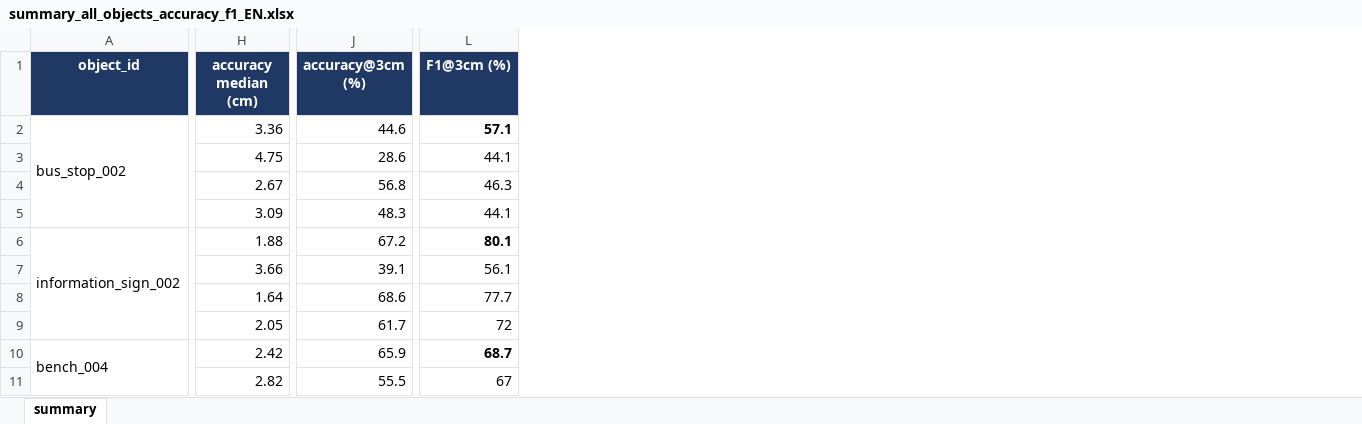
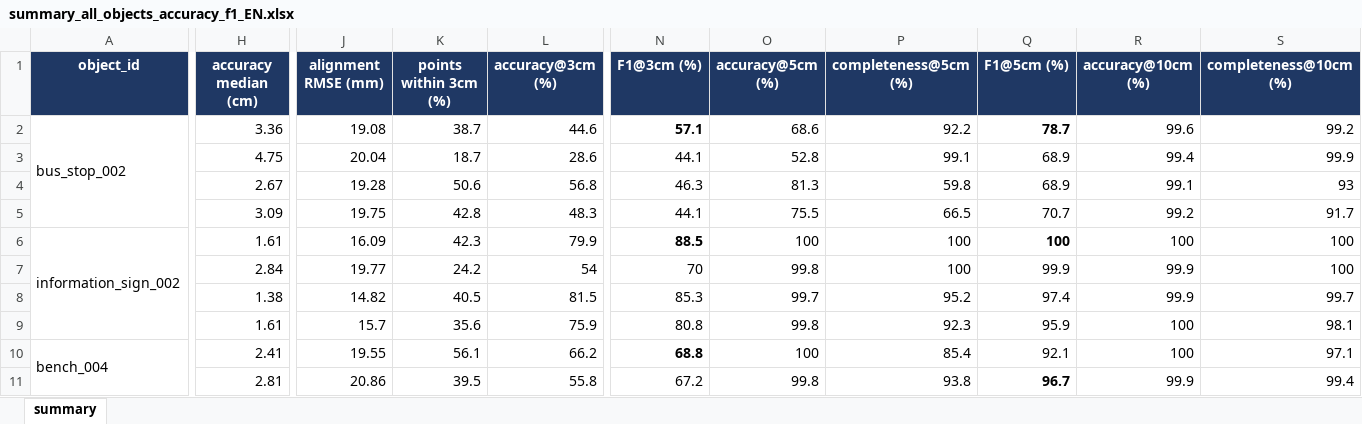
Before and after one commit to vslsoo/image-based-3d-reconstruction-vs-lidar, an Excel workbook: docs/tables/summary_all_objects_accuracy_f1_EN.xlsx, sheet summary, drawn as a sheet; only a part is shown, gaps mark what is left out; values as stored, in another font and other column widths than the file's, no borders; addresses are those after the commit; the diff covers the shown part only; the diff names each change by its address in the sheet, - before the commit and + after, or states it on an @@ line.

```diff
--- a/docs/tables/summary_all_objects_accuracy_f1_EN.xlsx (sheet summary)
+++ b/docs/tables/summary_all_objects_accuracy_f1_EN.xlsx (sheet summary)
+column J (alignment RMSE (mm)), rows 2-11: 19.08 | 20.04 | 19.28 | 19.75 | 16.09 | 19.77 | 14.82 | 15.7 | 19.55 | 20.86
+column K (points within 3cm (%)), rows 2-11: 38.7 | 18.7 | 50.6 | 42.8 | 42.3 | 24.2 | 40.5 | 35.6 | 56.1 | 39.5
+column O (accuracy@5cm (%)), rows 2-11: 68.6 | 52.8 | 81.3 | 75.5 | 100 | 99.8 | 99.7 | 99.8 | 100 | 99.8
+column P (completeness@5cm (%)), rows 2-11: 92.2 | 99.1 | 59.8 | 66.5 | 100 | 100 | 95.2 | 92.3 | 85.4 | 93.8
+column Q (F1@5cm (%)), rows 2-11: 78.7 | 68.9 | 68.9 | 70.7 | 100 | 99.9 | 97.4 | 95.9 | 92.1 | 96.7
+column R (accuracy@10cm (%)), rows 2-11: 99.6 | 99.4 | 99.1 | 99.2 | 100 | 99.9 | 99.9 | 100 | 100 | 99.9
+column S (completeness@10cm (%)), rows 2-11: 99.2 | 99.9 | 93 | 91.7 | 100 | 100 | 99.7 | 98.1 | 97.1 | 99.4
-H6 (accuracy median (cm)): 1.88
+H6 (accuracy median (cm)): 1.61
-L6 (accuracy@3cm (%)): 67.2
+L6 (accuracy@3cm (%)): 79.9
-N6 (F1@3cm (%)): 80.1
+N6 (F1@3cm (%)): 88.5
-H7 (accuracy median (cm)): 3.66
+H7 (accuracy median (cm)): 2.84
-L7 (accuracy@3cm (%)): 39.1
+L7 (accuracy@3cm (%)): 54
-N7 (F1@3cm (%)): 56.1
+N7 (F1@3cm (%)): 70
-H8 (accuracy median (cm)): 1.64
+H8 (accuracy median (cm)): 1.38
-L8 (accuracy@3cm (%)): 68.6
+L8 (accuracy@3cm (%)): 81.5
-N8 (F1@3cm (%)): 77.7
+N8 (F1@3cm (%)): 85.3
-H9 (accuracy median (cm)): 2.05
+H9 (accuracy median (cm)): 1.61
-L9 (accuracy@3cm (%)): 61.7
+L9 (accuracy@3cm (%)): 75.9
-N9 (F1@3cm (%)): 72
+N9 (F1@3cm (%)): 80.8
-H10 (accuracy median (cm)): 2.42
+H10 (accuracy median (cm)): 2.41
-L10 (accuracy@3cm (%)): 65.9
+L10 (accuracy@3cm (%)): 66.2
-N10 (F1@3cm (%)): 68.7
+N10 (F1@3cm (%)): 68.8
-H11 (accuracy median (cm)): 2.82
+H11 (accuracy median (cm)): 2.81
-L11 (accuracy@3cm (%)): 55.5
+L11 (accuracy@3cm (%)): 55.8
-N11 (F1@3cm (%)): 67
+N11 (F1@3cm (%)): 67.2
```
Also changed, not shown: 5 added columns and 6 edited cells elsewhere in this sheet, docs/tables/frame_count_study_summary.xlsx, docs/tables/summary_all_objects_accuracy_f1.xlsx, 5 other files.
